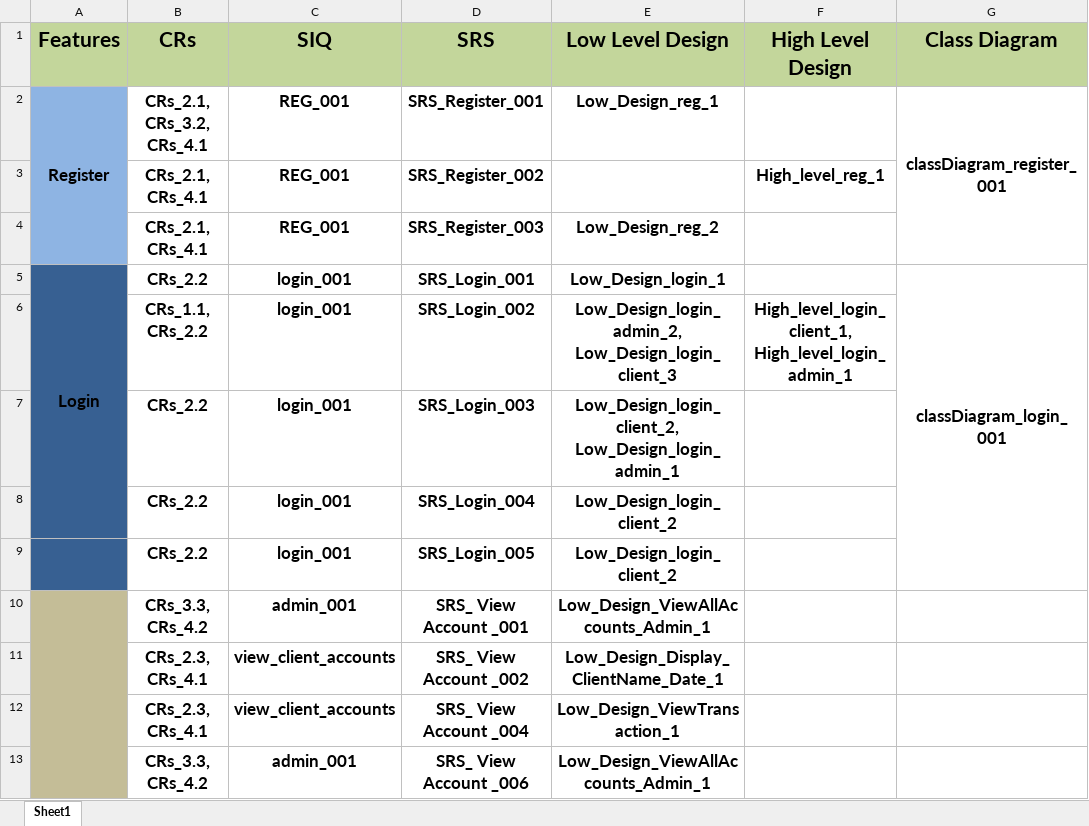
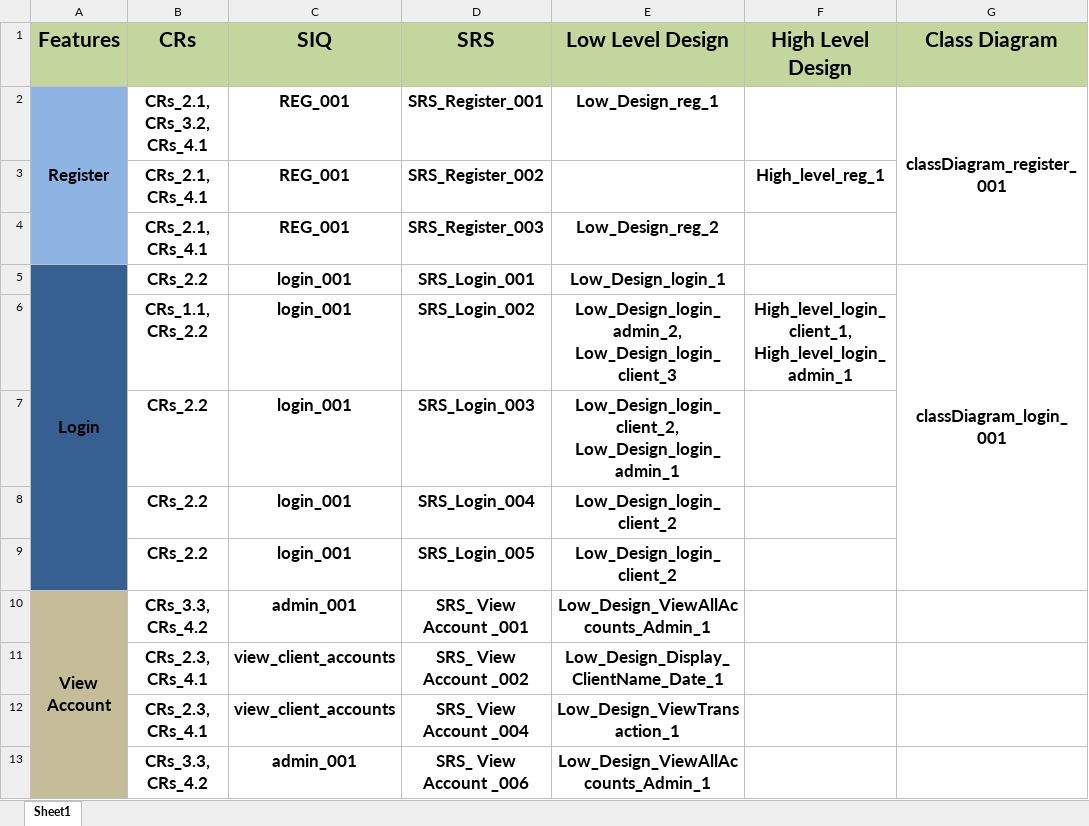
Before and after one commit to EsraaEMostafa/Internet-banking-system, an Excel workbook: Requirements/RTM.xlsx, sheet Sheet1, drawn as a sheet; only a part is shown; values as stored, in another font and other column widths than the file's, no borders; the diff covers the shown part only; the diff names each change by its address in the sheet, - before the commit and + after, or states it on an @@ line.

```diff
--- a/Requirements/RTM.xlsx (sheet Sheet1)
+++ b/Requirements/RTM.xlsx (sheet Sheet1)
-A5:A8 merged
+A5:A9 merged
-A10 (Features): (empty)
+A10 (Features): View Account
```
Also changed, not shown: merged cells elsewhere in this sheet, 1 other file.
